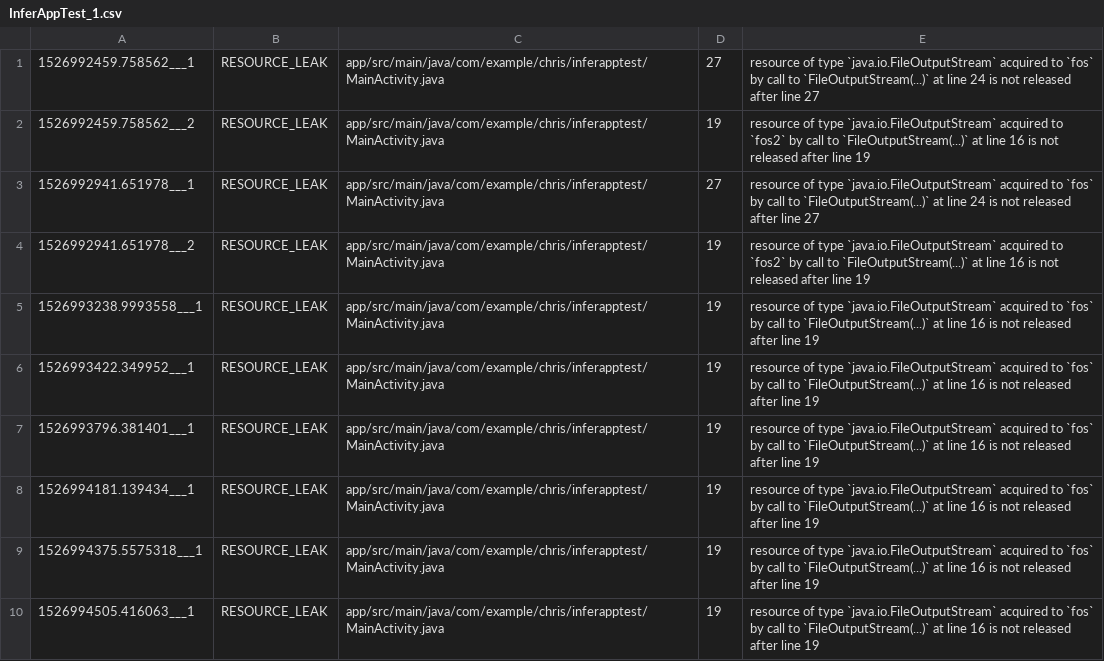
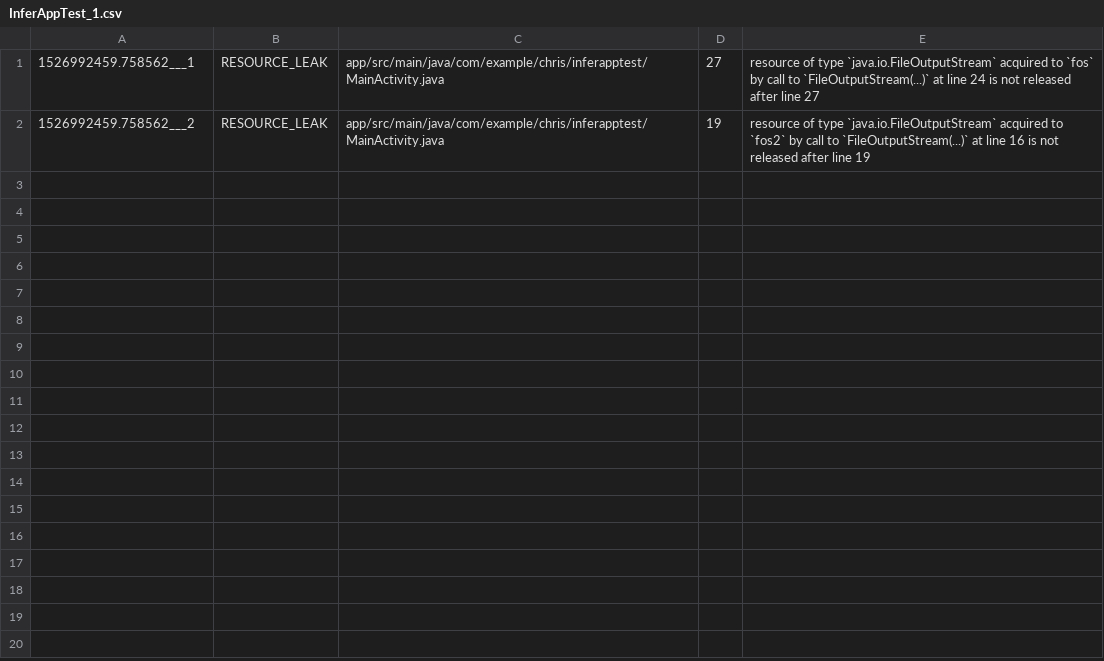
Before and after one commit to iivanoo/app-evolution-toolkit, a CSV file: SP1/repo_subfolder/cmdras/InferAppTest_1.csv, drawn as a sheet; the diff names each change by its address in the sheet, - before the commit and + after, or states it on an @@ line.

```diff
--- a/SP1/repo_subfolder/cmdras/InferAppTest_1.csv
+++ b/SP1/repo_subfolder/cmdras/InferAppTest_1.csv
-row 3: 1526992941.651978___1 | RESOURCE_LEAK | app/src/main/java/com/example/chris/inferapptest/MainActivity.java | 27 | resource of type `java.io.FileOutputStream` acquired to `fos` by call to `FileOutputStream(...)` at line 24 is not released after line 27
-row 4: 1526992941.651978___2 | RESOURCE_LEAK | app/src/main/java/com/example/chris/inferapptest/MainActivity.java | 19 | resource of type `java.io.FileOutputStream` acquired to `fos2` by call to `FileOutputStream(...)` at line 16 is not released after line 19
-row 5: 1526993238.9993558___1 | RESOURCE_LEAK | app/src/main/java/com/example/chris/inferapptest/MainActivity.java | 19 | resource of type `java.io.FileOutputStream` acquired to `fos` by call to `FileOutputStream(...)` at line 16 is not released after line 19
-row 6: 1526993422.349952___1 | RESOURCE_LEAK | app/src/main/java/com/example/chris/inferapptest/MainActivity.java | 19 | resource of type `java.io.FileOutputStream` acquired to `fos` by call to `FileOutputStream(...)` at line 16 is not released after line 19
-row 7: 1526993796.381401___1 | RESOURCE_LEAK | app/src/main/java/com/example/chris/inferapptest/MainActivity.java | 19 | resource of type `java.io.FileOutputStream` acquired to `fos` by call to `FileOutputStream(...)` at line 16 is not released after line 19
-row 8: 1526994181.139434___1 | RESOURCE_LEAK | app/src/main/java/com/example/chris/inferapptest/MainActivity.java | 19 | resource of type `java.io.FileOutputStream` acquired to `fos` by call to `FileOutputStream(...)` at line 16 is not released after line 19
-row 9: 1526994375.5575318___1 | RESOURCE_LEAK | app/src/main/java/com/example/chris/inferapptest/MainActivity.java | 19 | resource of type `java.io.FileOutputStream` acquired to `fos` by call to `FileOutputStream(...)` at line 16 is not released after line 19
-row 10: 1526994505.416063___1 | RESOURCE_LEAK | app/src/main/java/com/example/chris/inferapptest/MainActivity.java | 19 | resource of type `java.io.FileOutputStream` acquired to `fos` by call to `FileOutputStream(...)` at line 16 is not released after line 19
```
Also changed, not shown: SP1/csv/bugs.csv, 2 other files.
